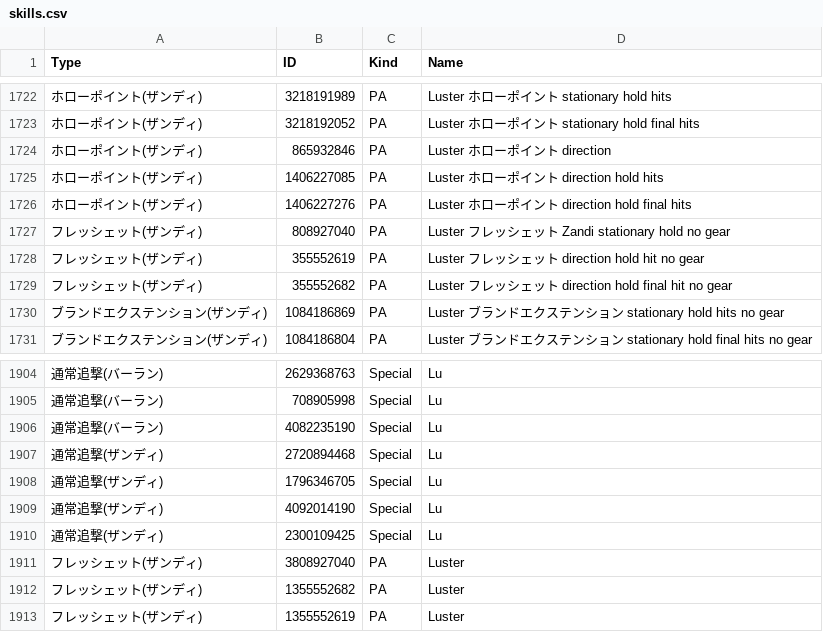
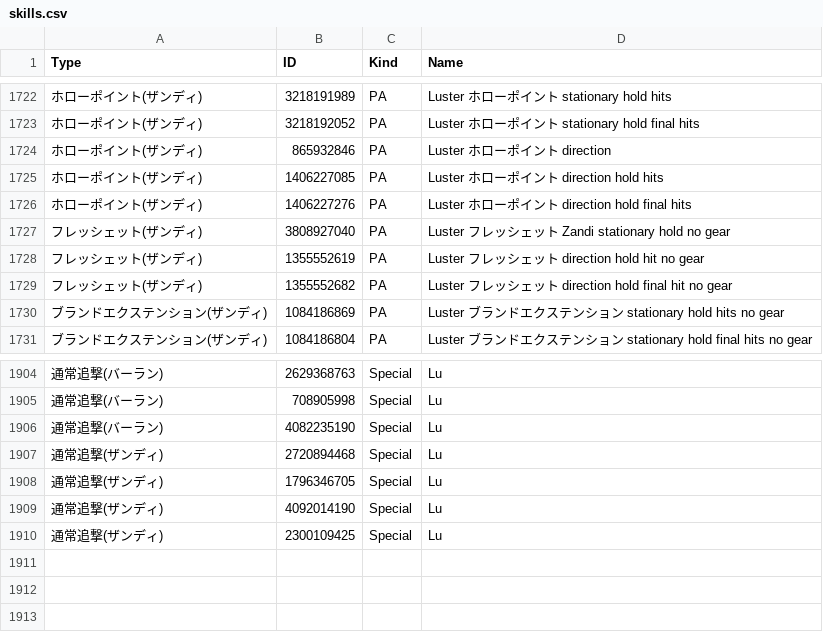
Before and after one commit to Root-Vul/opcsv, a CSV file: skills.csv, drawn as a sheet; only a part is shown, gaps mark what is left out; the diff names each change by its address in the sheet, - before the commit and + after, or states it on an @@ line.

Commit message:
Update skills.csv

```diff
--- a/skills.csv
+++ b/skills.csv
-B1727 (ID): 808927040
+B1727 (ID): 3808927040
-B1728 (ID): 355552619
+B1728 (ID): 1355552619
-B1729 (ID): 355552682
+B1729 (ID): 1355552682
-row 1911: フレッシェット(ザンディ) | 3808927040 | PA | Luster
-row 1912: フレッシェット(ザンディ) | 1355552682 | PA | Luster
-row 1913: フレッシェット(ザンディ) | 1355552619 | PA | Luster
```
